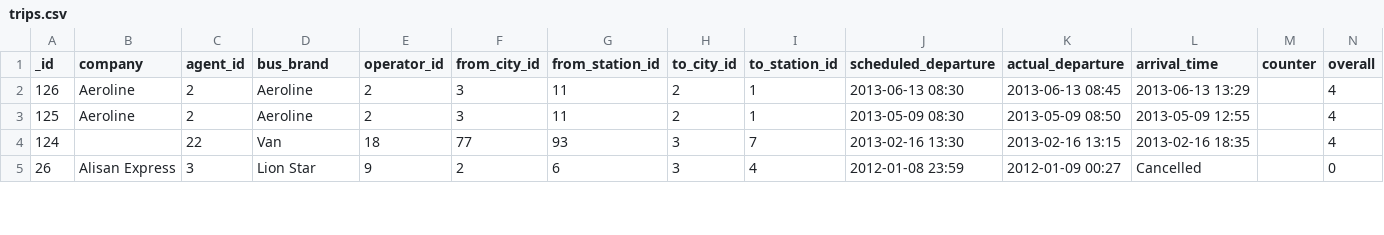
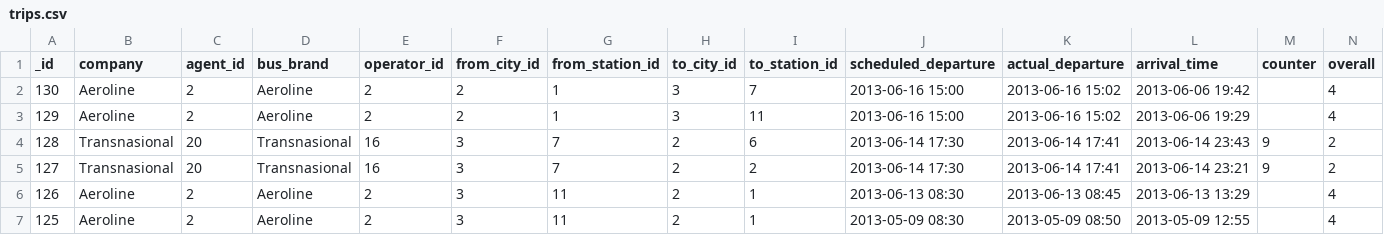
Before and after one commit to sweetiepiggy/Raspberry-Bus-Malaysia, a CSV file: trips.csv, drawn as a sheet; only a part is shown; the shorter side is filled out with more unchanged rows; rows hold the shown columns only; the diff names each change by its address in the sheet, - before the commit and + after, or states it on an @@ line.

Commit message:
added transnasional and aeroline trips

```diff
--- a/trips.csv
+++ b/trips.csv
+row 2: 130 | Aeroline | 2 | Aeroline | 2 | 2 | 1 | 3 | 7 | 2013-06-16 15:00 | 2013-06-16 15:02 | 2013-06-06 19:42 |  | 4
+row 3: 129 | Aeroline | 2 | Aeroline | 2 | 2 | 1 | 3 | 11 | 2013-06-16 15:00 | 2013-06-16 15:02 | 2013-06-06 19:29 |  | 4
+row 4: 128 | Transnasional | 20 | Transnasional | 16 | 3 | 7 | 2 | 6 | 2013-06-14 17:30 | 2013-06-14 17:41 | 2013-06-14 23:43 | 9 | 2
+row 5: 127 | Transnasional | 20 | Transnasional | 16 | 3 | 7 | 2 | 2 | 2013-06-14 17:30 | 2013-06-14 17:41 | 2013-06-14 23:21 | 9 | 2
```
